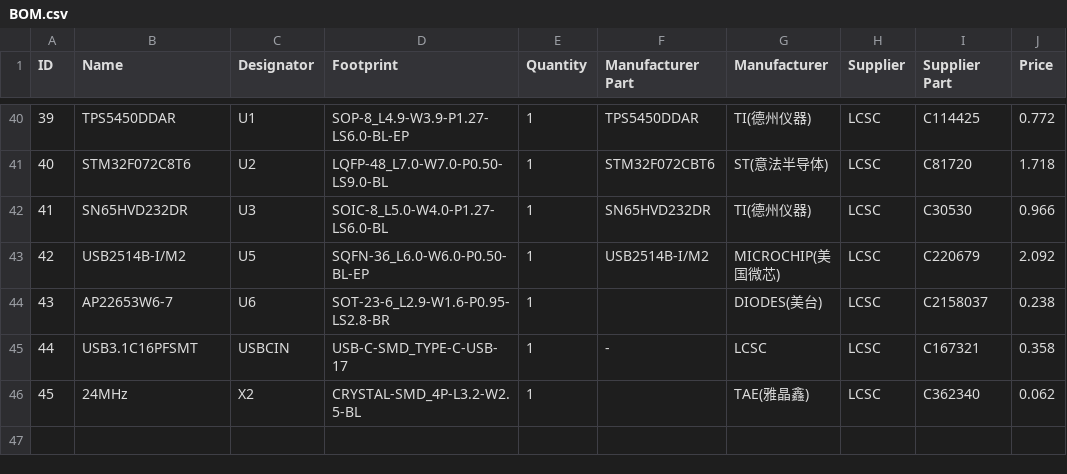
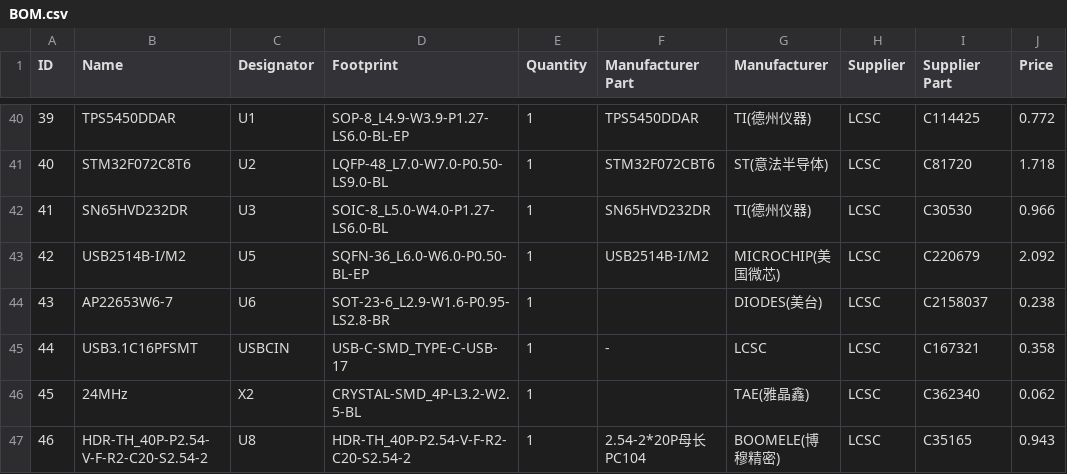
Before and after one commit to xbst/ToqueCAN, a CSV file: Gerbers/ToqueCAN/BOM.csv, drawn as a sheet; only a part is shown, gaps mark what is left out; the diff names each change by its address in the sheet, - before the commit and + after, or states it on an @@ line.

```diff
--- a/Gerbers/ToqueCAN/BOM.csv
+++ b/Gerbers/ToqueCAN/BOM.csv
+row 47: 46 | HDR-TH_40P-P2.54-V-F-R2-C20-S2.54-2 | U8 | HDR-TH_40P-P2.54-V-F-R2-C20-S2.54-2 | 1 | 2.54-2*20P母长PC104 | BOOMELE(博穆精密) | LCSC | C35165 | 0.943
```
Also changed, not shown: Gerbers/ToqueCAN/PNP.csv.
